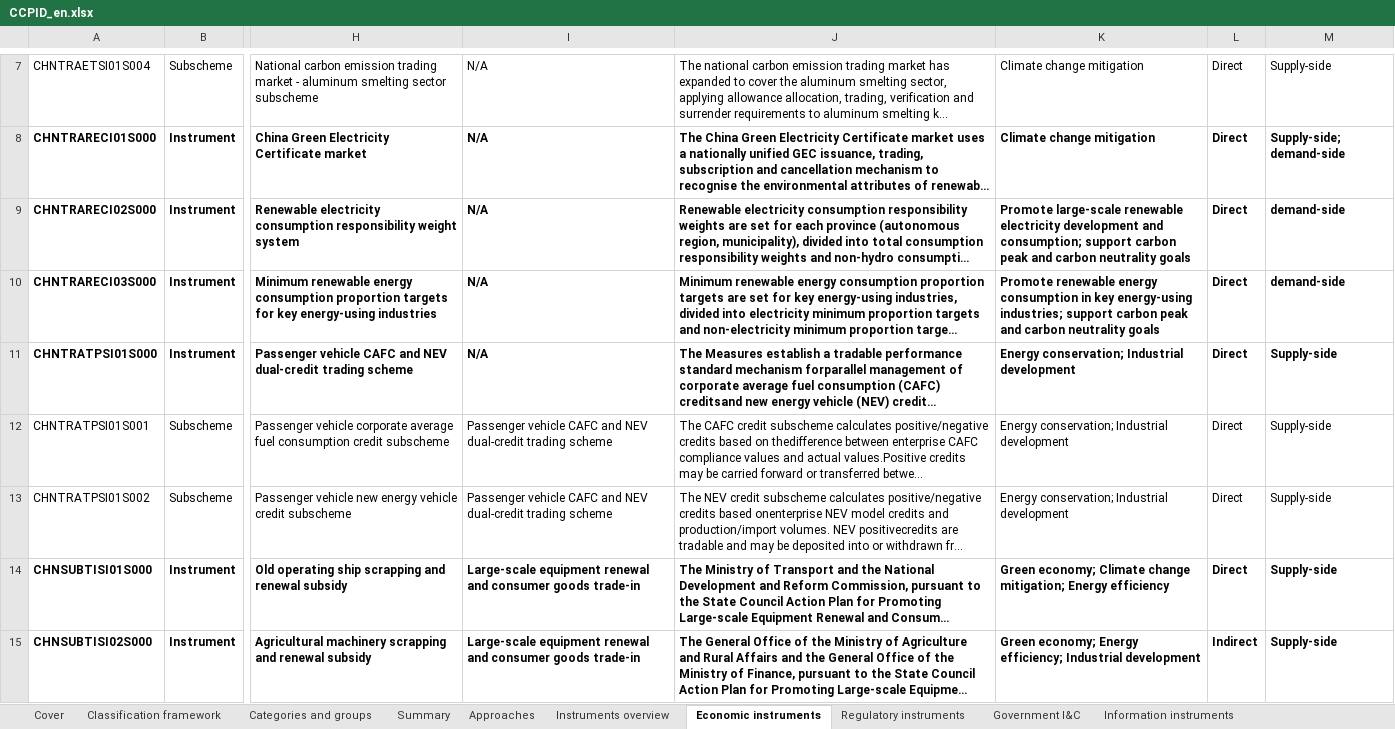
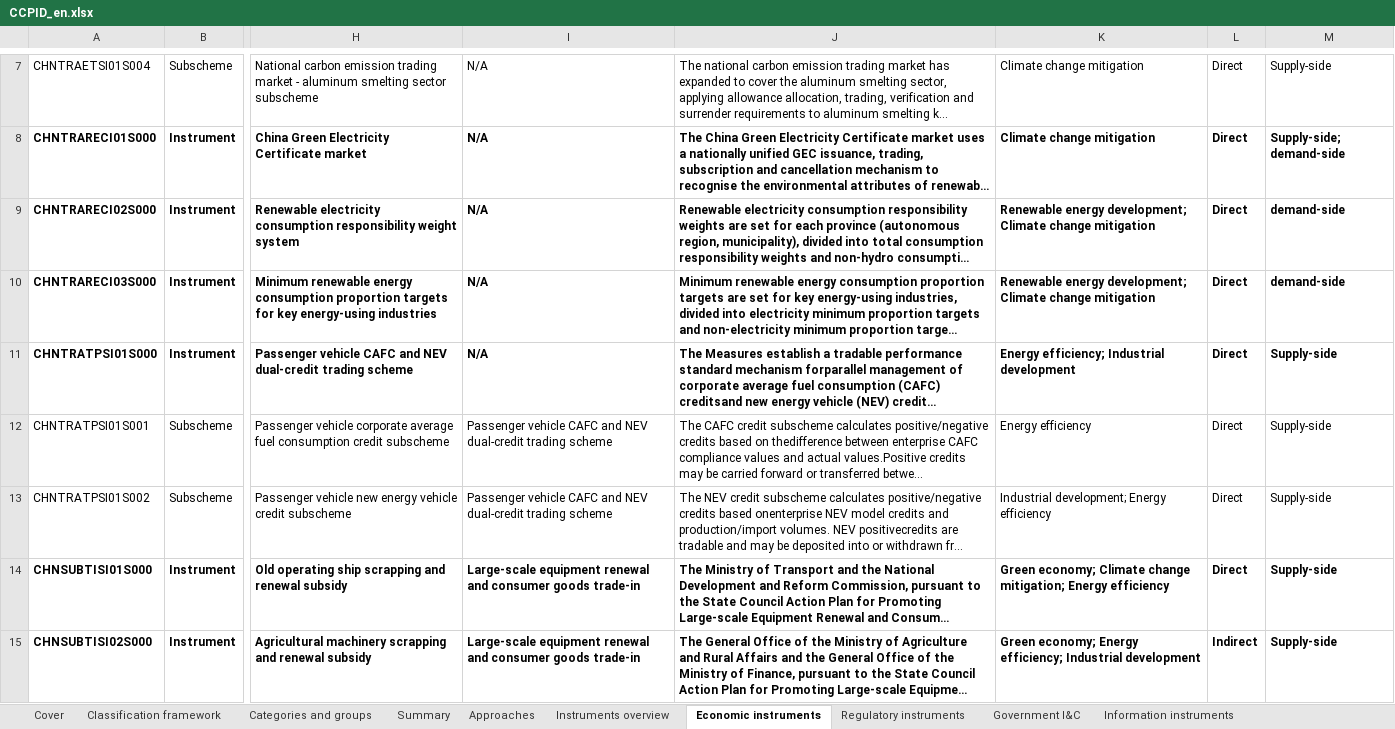
Before and after one commit to MGFPKU/CCPID, an Excel workbook: docs/CCPID_en.xlsx, sheet Economic instruments, drawn as a sheet; only a part is shown, gaps mark what is left out; long unchanged cells end in …; values as stored, in another font and other column widths than the file's, no borders; the diff covers the shown part only; the diff names each change by its address in the sheet, - before the commit and + after, or states it on an @@ line.

```diff
--- a/docs/CCPID_en.xlsx (sheet Economic instruments)
+++ b/docs/CCPID_en.xlsx (sheet Economic instruments)
-K9: Promote large-scale renewable electricity development and consumption; support carbon peak and carbon neutrality goals
+K9: Renewable energy development; Climate change mitigation
-K10: Promote renewable energy consumption in key energy-using industries; support carbon peak and carbon neutrality goals
+K10: Renewable energy development; Climate change mitigation
-K11: Energy conservation; Industrial development
+K11: Energy efficiency; Industrial development
-K12: Energy conservation; Industrial development
+K12: Energy efficiency
-K13: Energy conservation; Industrial development
+K13: Industrial development; Energy efficiency
```
Also changed, not shown: 37 edited cells elsewhere in this sheet, sheet Regulatory instruments, sheet Information instruments, sheet Government I&C, sheet Voluntary approaches, docs/CCPID_cn.xlsx, outputs/CCPID_cn.xlsx, 13 other files.
